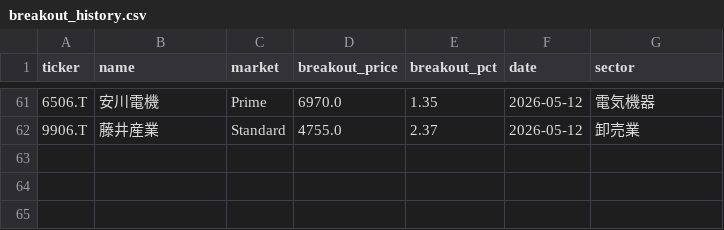
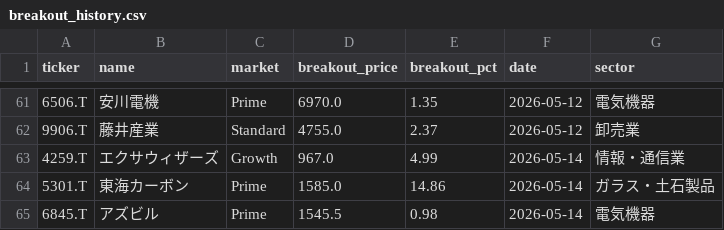
Before and after one commit to waka-aki/3-year-high-breakout, a CSV file: data/breakout_history.csv, drawn as a sheet; only a part is shown, gaps mark what is left out; the diff names each change by its address in the sheet, - before the commit and + after, or states it on an @@ line.

```diff
--- a/data/breakout_history.csv
+++ b/data/breakout_history.csv
+row 63: 4259.T | エクサウィザーズ | Growth | 967.0 | 4.99 | 2026-05-14 | 情報・通信業
+row 64: 5301.T | 東海カーボン | Prime | 1585.0 | 14.86 | 2026-05-14 | ガラス・土石製品
+row 65: 6845.T | アズビル | Prime | 1545.5 | 0.98 | 2026-05-14 | 電気機器
```
Also changed, not shown: data/performance_tracking.csv, 1 other file.
